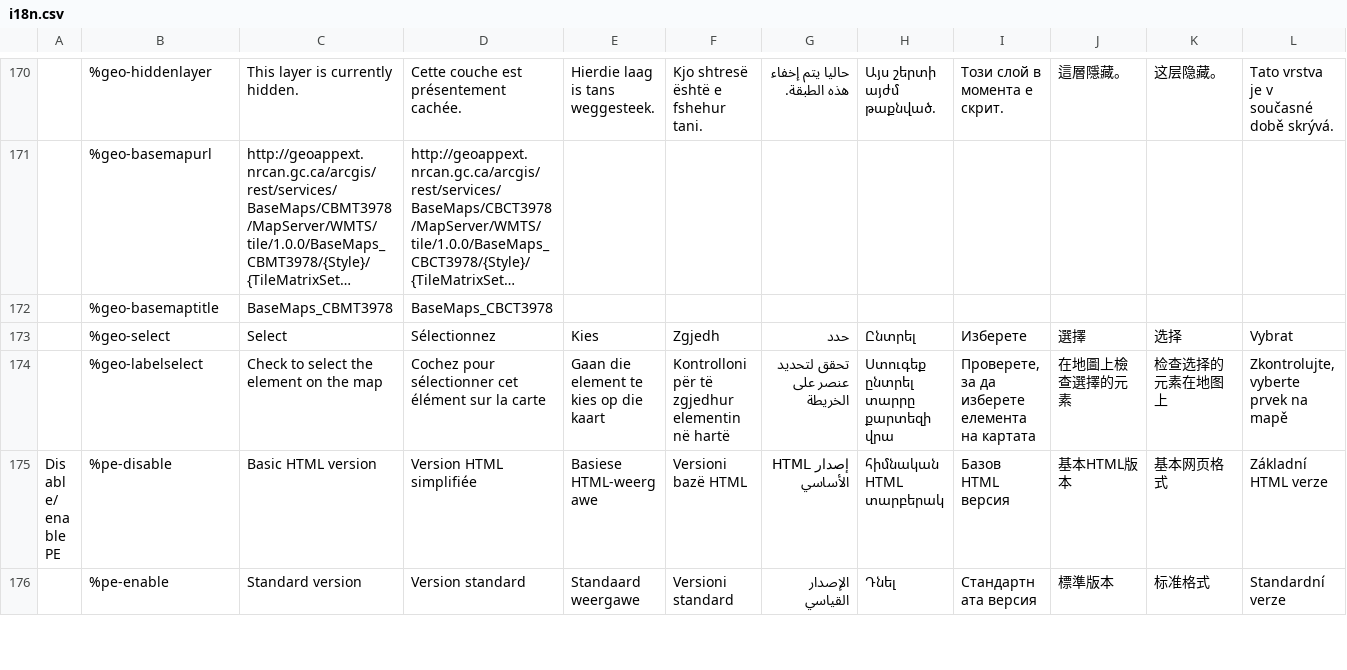
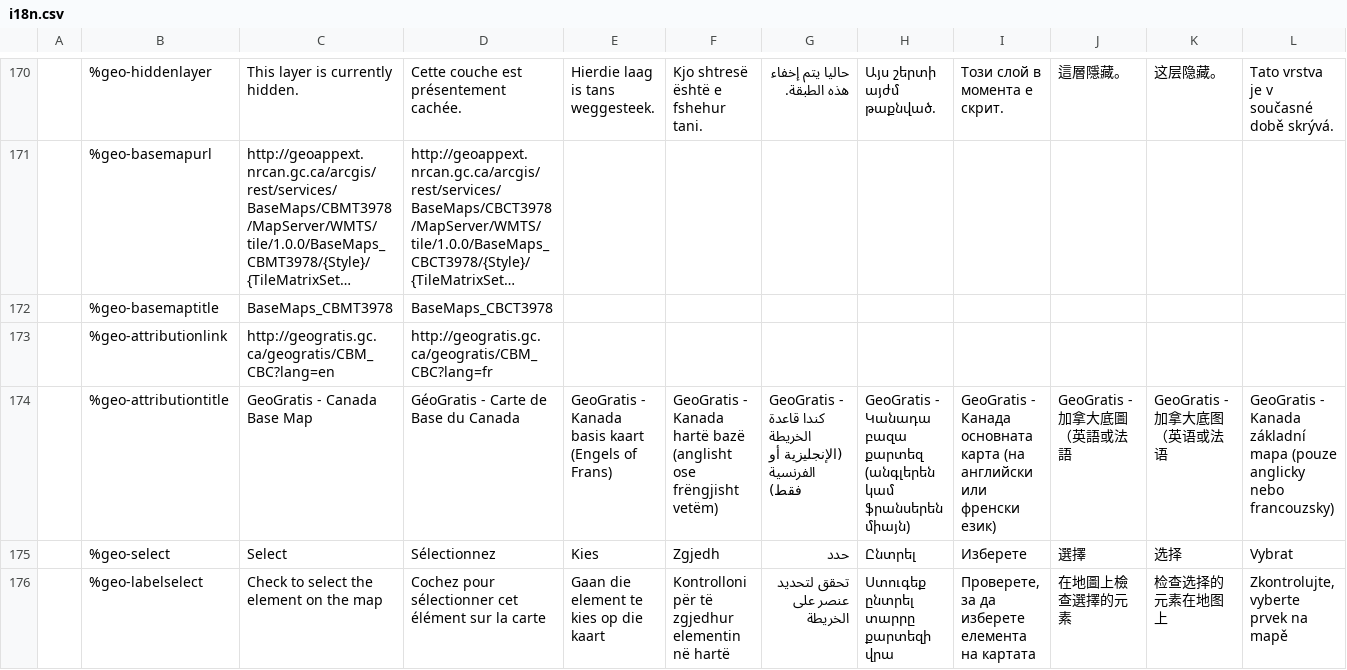
Before and after one commit to wet-boew/wet-boew, a CSV file: src/js/i18n/i18n.csv, drawn as a sheet; only a part is shown, gaps mark what is left out; the shorter side is filled out with more unchanged rows; long unchanged cells end in …; rows hold the shown columns only; the diff names each change by its address in the sheet, - before the commit and + after, or states it on an @@ line.

Commit message:
Geomap: add attribution capacity and attribution for the default baseman

```diff
--- a/src/js/i18n/i18n.csv
+++ b/src/js/i18n/i18n.csv
+row 173:  | %geo-attributionlink | http://geogratis.gc.ca/geogratis/CBM_CBC?lang=en | http://geogratis.gc.ca/geogratis/CBM_CBC?lang=fr
+row 174:  | %geo-attributiontitle | GeoGratis - Canada Base Map | GéoGratis - Carte de Base du Canada | GeoGratis - Kanada basis kaart (Engels of Frans) | GeoGratis - Kanada hartë bazë (anglisht ose frëngjisht vetëm) | GeoGratis - كندا قاعدة الخريطة (الإنجليزية أو الفرنسية فقط) | GeoGratis - Կանադա բազա քարտեզ (անգլերեն կամ ֆրանսերեն միայն) | GeoGratis - Канада основната карта (на английски или френски език) | GeoGratis - 加拿大底圖（英語或法語 | GeoGratis - 加拿大底图（英语或法语 | GeoGratis - Kanada základní mapa (pouze anglicky nebo francouzsky)
```
Also changed, not shown: 3 other files.
